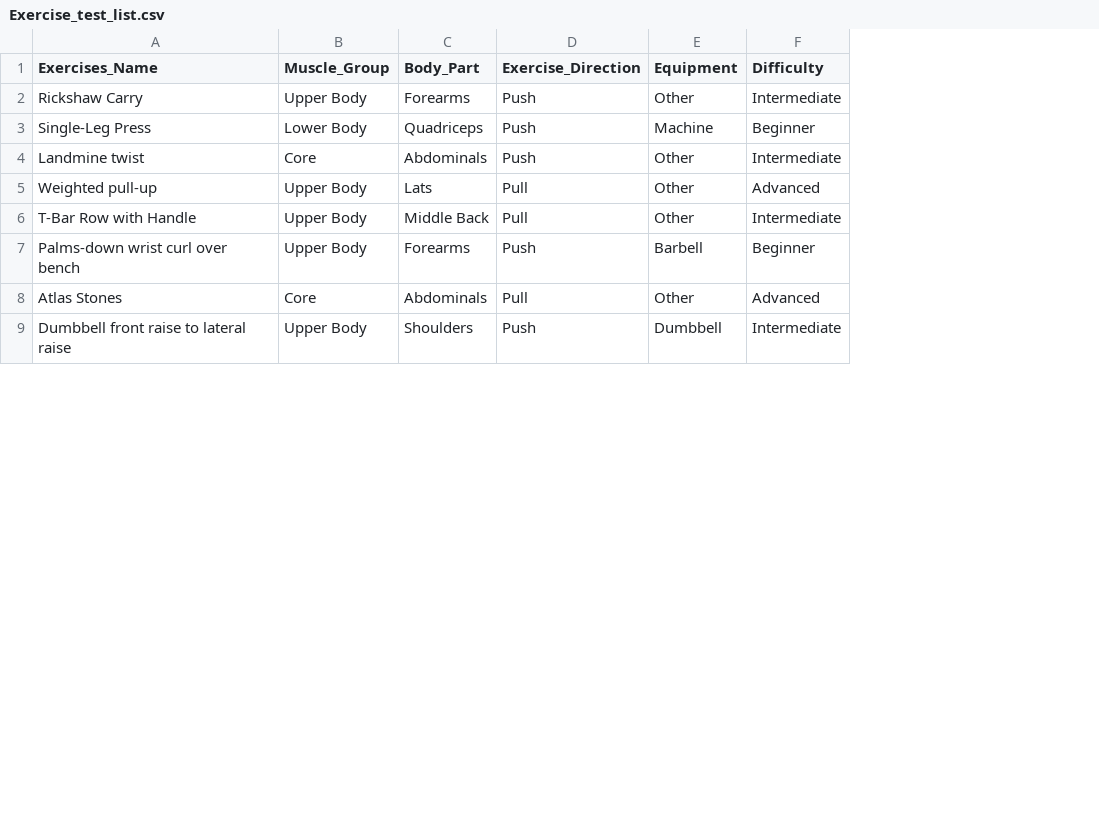
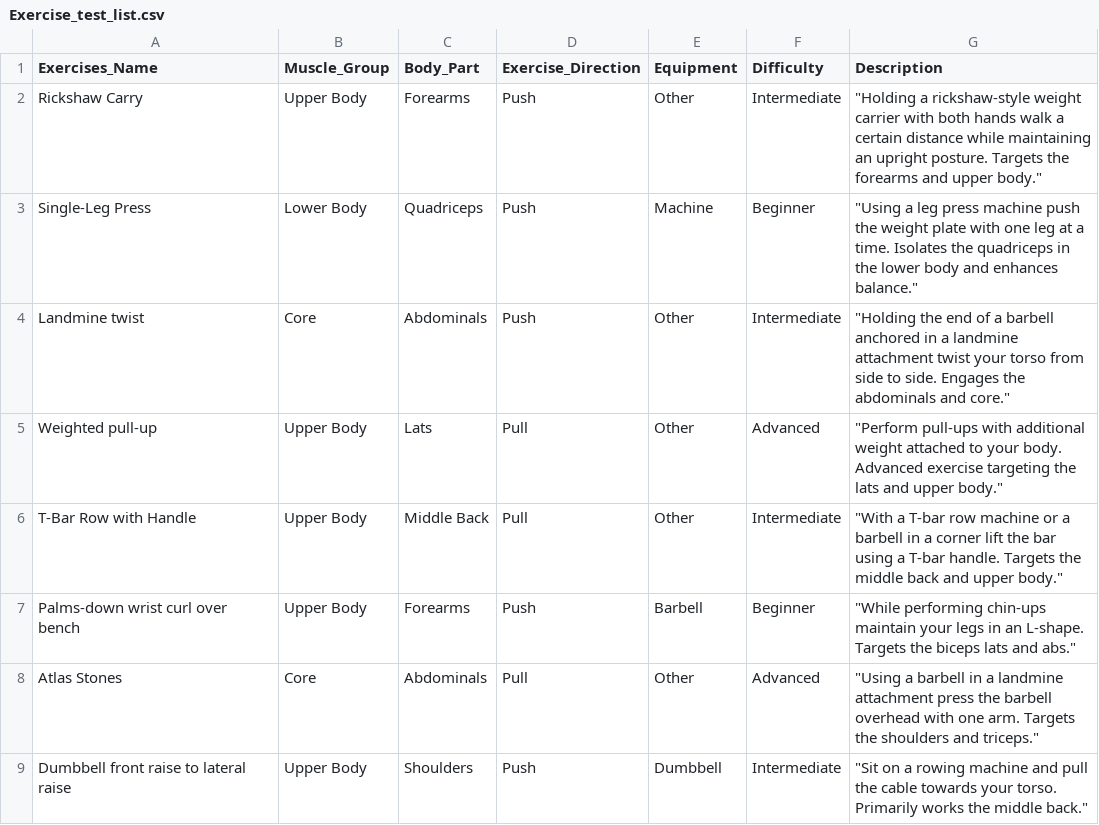
Before and after one commit to FabianMDRepos/GymnasticsGainz, a CSV file: src/main/java/com/gymnasthub/gymnasticsgainz/Exercise_test_list.csv, drawn as a sheet; only a part is shown; the diff names each change by its address in the sheet, - before the commit and + after, or states it on an @@ line.

Commit message:
added descriptions field to exercises
.

```diff
--- a/src/main/java/com/gymnasthub/gymnasticsgainz/Exercise_test_list.csv
+++ b/src/main/java/com/gymnasthub/gymnasticsgainz/Exercise_test_list.csv
+column G (Description), rows 2-9: "Holding a rickshaw-style weight carrier with both hands walk a certain distance while maintaining an upright posture. Targets the forearms and upper body." | "Using a leg press machine push the weight plate with one leg at a time. Isolates the quadriceps in the lower body and enhances balance." | "Holding the end of a barbell anchored in a landmine attachment twist your torso from side to side. Engages the abdominals and core." | "Perform pull-ups with additional weight attached to your body. Advanced exercise targeting the lats and upper body." | "With a T-bar row machine or a barbell in a corner lift the bar using a T-bar handle. Targets the middle back and upper body." | "While performing chin-ups maintain your legs in an L-shape. Targets the biceps lats and abs." | "Using a barbell in a landmine attachment press the barbell overhead with one arm. Targets the shoulders and triceps." | "Sit on a rowing machine and pull the cable towards your torso. Primarily works the middle back."
```
